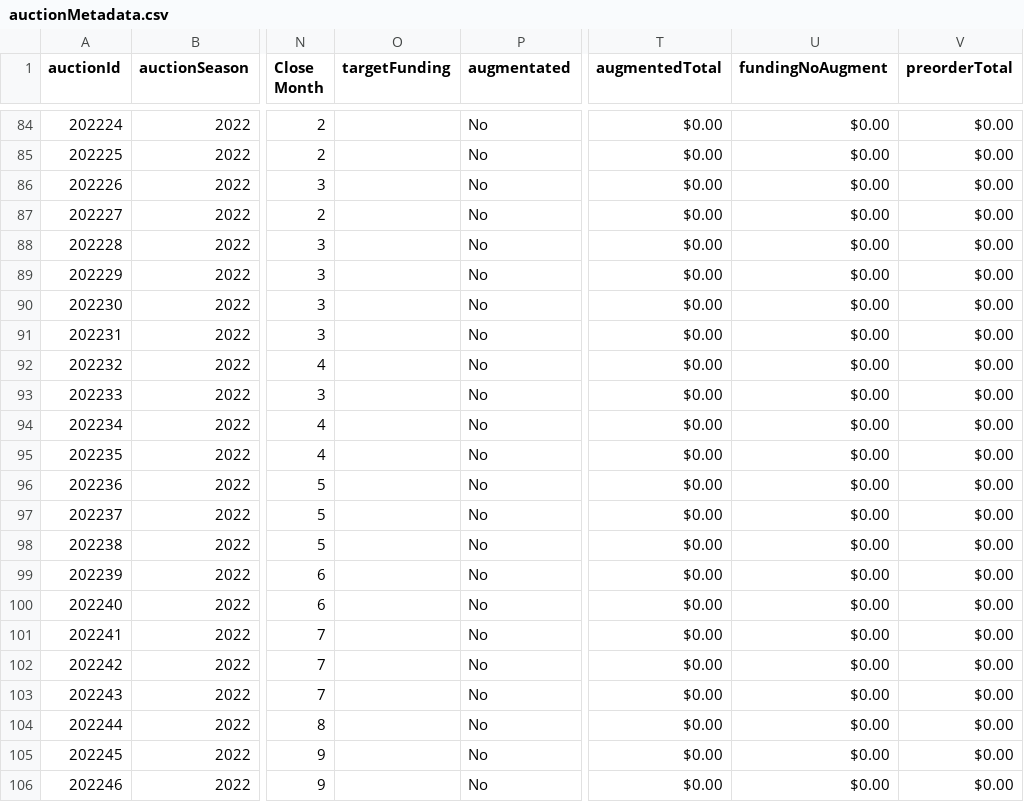
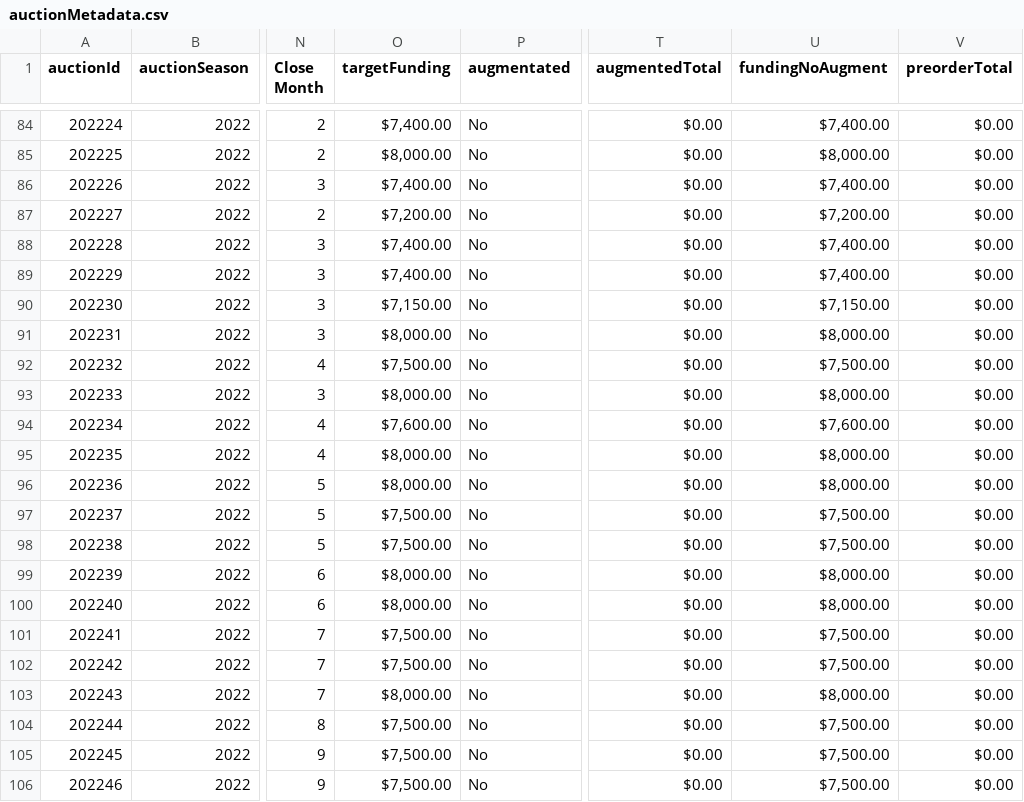
Before and after one commit to mjdomask-jpg/trueDungeonAuctionPrices, a CSV file: public/data/auctionMetadata.csv, drawn as a sheet; only a part is shown, gaps mark what is left out; the diff covers the shown part only; the diff names each change by its address in the sheet, - before the commit and + after, or states it on an @@ line.

```diff
--- a/public/data/auctionMetadata.csv
+++ b/public/data/auctionMetadata.csv
-O84 (targetFunding): (empty)
+O84 (targetFunding): $7,400.00
-U84 (fundingNoAugment): $0.00
+U84 (fundingNoAugment): $7,400.00
-O85 (targetFunding): (empty)
+O85 (targetFunding): $8,000.00
-U85 (fundingNoAugment): $0.00
+U85 (fundingNoAugment): $8,000.00
-O86 (targetFunding): (empty)
+O86 (targetFunding): $7,400.00
-U86 (fundingNoAugment): $0.00
+U86 (fundingNoAugment): $7,400.00
-O87 (targetFunding): (empty)
+O87 (targetFunding): $7,200.00
-U87 (fundingNoAugment): $0.00
+U87 (fundingNoAugment): $7,200.00
-O88:O89 (targetFunding): (empty)
+O88:O89 (targetFunding): $7,400.00
-U88:U89 (fundingNoAugment): $0.00
+U88:U89 (fundingNoAugment): $7,400.00
-O90 (targetFunding): (empty)
+O90 (targetFunding): $7,150.00
-U90 (fundingNoAugment): $0.00
+U90 (fundingNoAugment): $7,150.00
-O91 (targetFunding): (empty)
+O91 (targetFunding): $8,000.00
-U91 (fundingNoAugment): $0.00
+U91 (fundingNoAugment): $8,000.00
-O92 (targetFunding): (empty)
+O92 (targetFunding): $7,500.00
-U92 (fundingNoAugment): $0.00
+U92 (fundingNoAugment): $7,500.00
-O93 (targetFunding): (empty)
+O93 (targetFunding): $8,000.00
-U93 (fundingNoAugment): $0.00
+U93 (fundingNoAugment): $8,000.00
-O94 (targetFunding): (empty)
+O94 (targetFunding): $7,600.00
-U94 (fundingNoAugment): $0.00
+U94 (fundingNoAugment): $7,600.00
-O95:O96 (targetFunding): (empty)
+O95:O96 (targetFunding): $8,000.00
-U95:U96 (fundingNoAugment): $0.00
+U95:U96 (fundingNoAugment): $8,000.00
-O97:O98 (targetFunding): (empty)
+O97:O98 (targetFunding): $7,500.00
-U97:U98 (fundingNoAugment): $0.00
+U97:U98 (fundingNoAugment): $7,500.00
-O99:O100 (targetFunding): (empty)
+O99:O100 (targetFunding): $8,000.00
-U99:U100 (fundingNoAugment): $0.00
+U99:U100 (fundingNoAugment): $8,000.00
-O101:O102 (targetFunding): (empty)
+O101:O102 (targetFunding): $7,500.00
-U101:U102 (fundingNoAugment): $0.00
+U101:U102 (fundingNoAugment): $7,500.00
-O103 (targetFunding): (empty)
+O103 (targetFunding): $8,000.00
-U103 (fundingNoAugment): $0.00
+U103 (fundingNoAugment): $8,000.00
-O104:O106 (targetFunding): (empty)
+O104:O106 (targetFunding): $7,500.00
-U104:U106 (fundingNoAugment): $0.00
+U104:U106 (fundingNoAugment): $7,500.00
```
Also changed, not shown: 50 edited cells elsewhere in this file.
